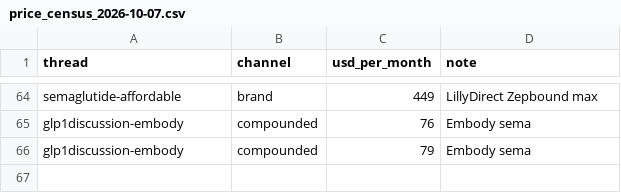
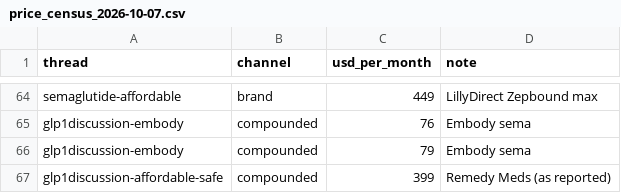
Before and after one commit to yoavgersi-cell/consult-weight-loss, a CSV file: data/reviews/reddit/price_census_2026-10-07.csv, drawn as a sheet; only a part is shown, gaps mark what is left out; the diff names each change by its address in the sheet, - before the commit and + after, or states it on an @@ line.

```diff
--- a/data/reviews/reddit/price_census_2026-10-07.csv
+++ b/data/reviews/reddit/price_census_2026-10-07.csv
+row 67: glp1discussion-affordable-safe | compounded | 399 | Remedy Meds (as reported)
```
Also changed, not shown: data/reviews/reddit/reddit_coded_2026-10-07.csv, 4 other files.
